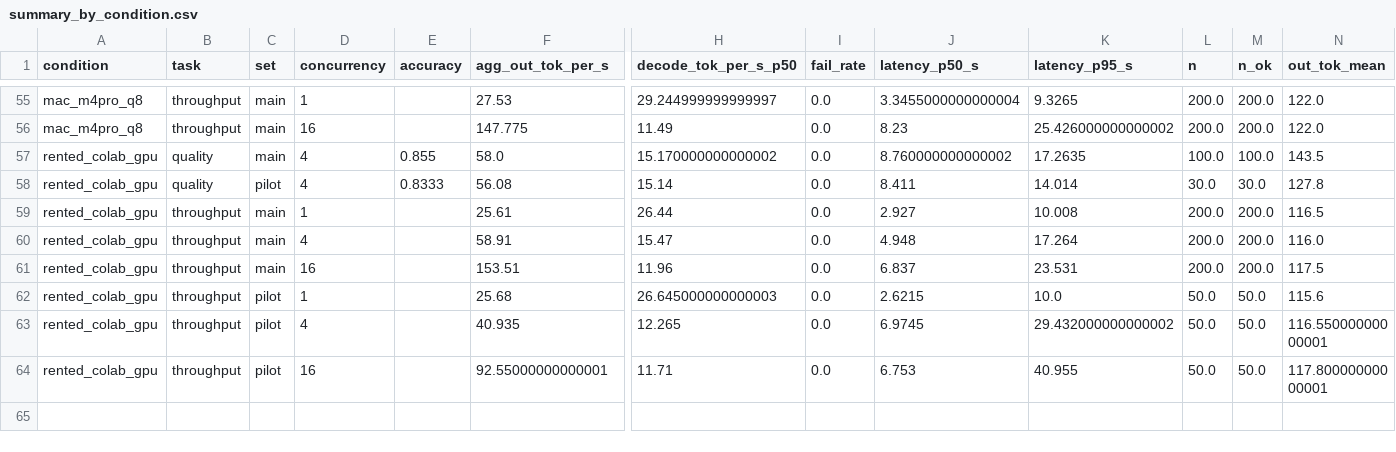
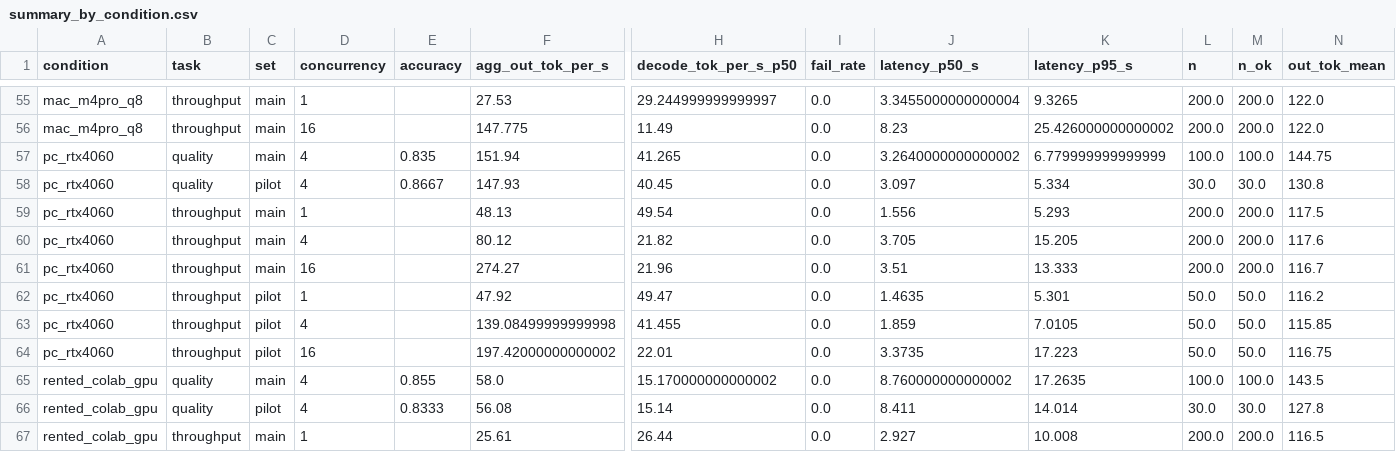
Before and after one commit to Newterios/rmt-llm-inference-benchmark, a CSV file: results/summary_by_condition.csv, drawn as a sheet; only a part is shown, gaps mark what is left out; the shorter side is filled out with more unchanged rows; rows hold the shown columns only; the diff names each change by its address in the sheet, - before the commit and + after, or states it on an @@ line.

```diff
--- a/results/summary_by_condition.csv
+++ b/results/summary_by_condition.csv
+row 57: pc_rtx4060 | quality | main | 4 | 0.835 | 151.94 | 41.265 | 0.0 | 3.2640000000000002 | 6.779999999999999 | 100.0 | 100.0 | 144.75
+row 58: pc_rtx4060 | quality | pilot | 4 | 0.8667 | 147.93 | 40.45 | 0.0 | 3.097 | 5.334 | 30.0 | 30.0 | 130.8
+row 59: pc_rtx4060 | throughput | main | 1 |  | 48.13 | 49.54 | 0.0 | 1.556 | 5.293 | 200.0 | 200.0 | 117.5
+row 60: pc_rtx4060 | throughput | main | 4 |  | 80.12 | 21.82 | 0.0 | 3.705 | 15.205 | 200.0 | 200.0 | 117.6
+row 61: pc_rtx4060 | throughput | main | 16 |  | 274.27 | 21.96 | 0.0 | 3.51 | 13.333 | 200.0 | 200.0 | 116.7
+row 62: pc_rtx4060 | throughput | pilot | 1 |  | 47.92 | 49.47 | 0.0 | 1.4635 | 5.301 | 50.0 | 50.0 | 116.2
+row 63: pc_rtx4060 | throughput | pilot | 4 |  | 139.08499999999998 | 41.455 | 0.0 | 1.859 | 7.0105 | 50.0 | 50.0 | 115.85
+row 64: pc_rtx4060 | throughput | pilot | 16 |  | 197.42000000000002 | 22.01 | 0.0 | 3.3735 | 17.223 | 50.0 | 50.0 | 116.75
```
Also changed, not shown: results/summary_by_level.csv, 14 other files.
